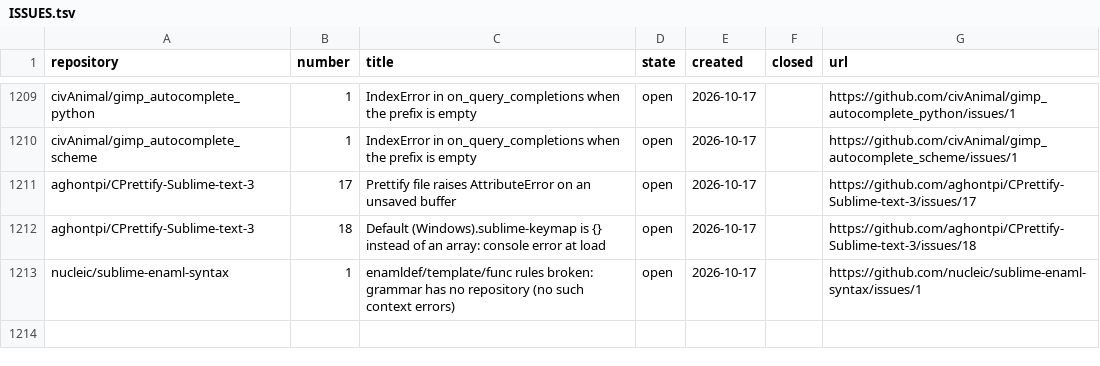
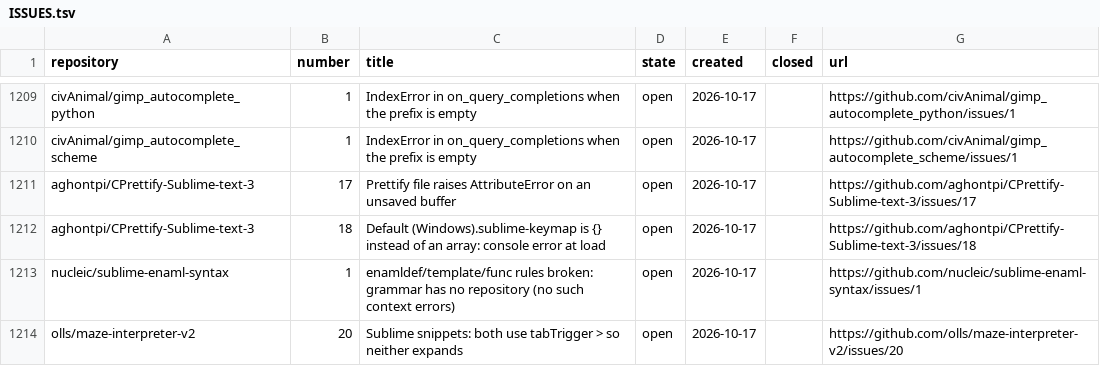
Before and after one commit to dpc00/sublime-package-audit, a TSV file: ISSUES.tsv, drawn as a sheet; only a part is shown, gaps mark what is left out.

```diff
--- a/ISSUES.tsv
+++ b/ISSUES.tsv
@@ -1213 +1213,2 @@ aghontpi/CPrettify-Sublime-text-3	18	Default (Windows).sublime-keymap is {} inst
 nucleic/sublime-enaml-syntax	1	enamldef/template/func rules broken: grammar has no repository (no such context errors)	open	2026-10-17		https://github.com/nucleic/sublime-enaml-syntax/issues/1
+olls/maze-interpreter-v2	20	Sublime snippets: both use tabTrigger > so neither expands	open	2026-10-17		https://github.com/olls/maze-interpreter-v2/issues/20
```
Also changed, not shown: RESULTS.tsv, 1 other file.
